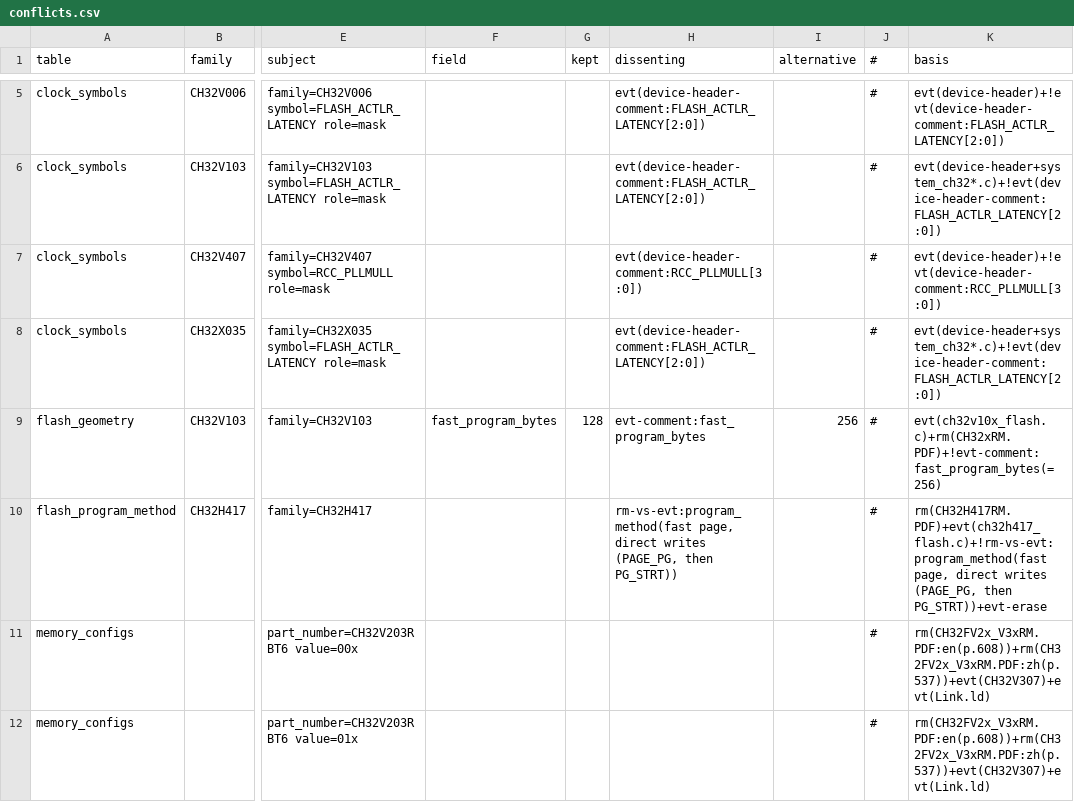
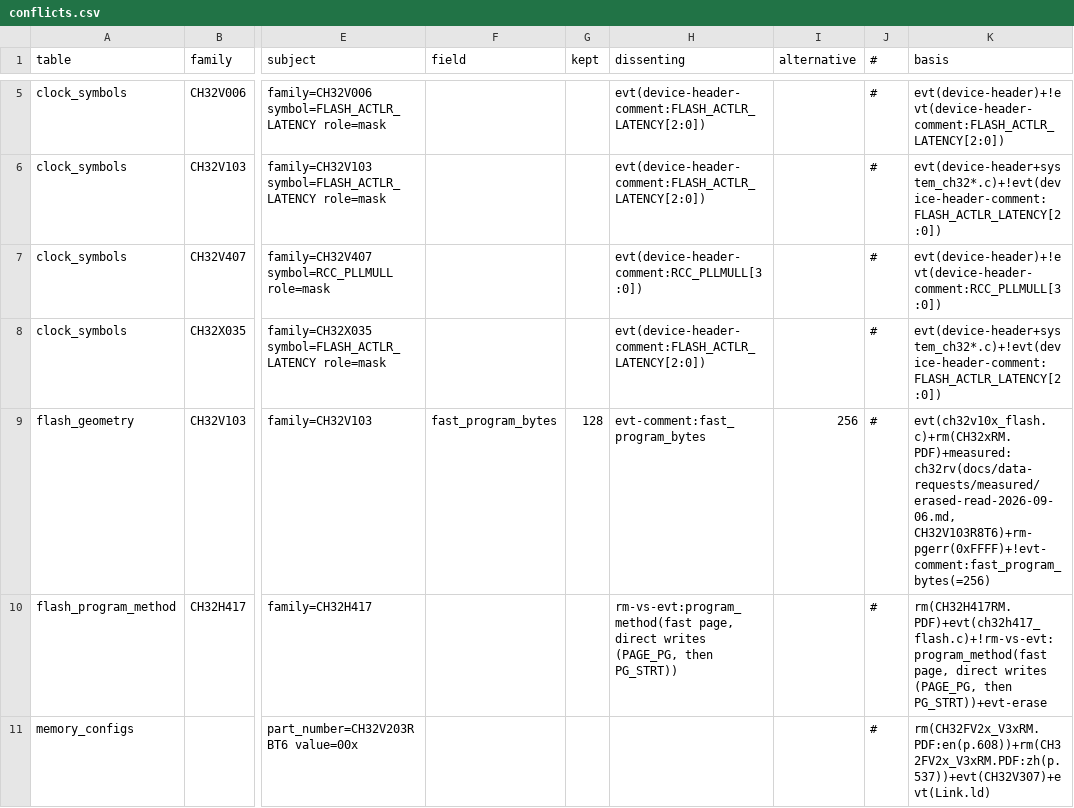
Before and after one commit to ch32-riscv-ug/ch32-device-data, a CSV file: index/conflicts.csv, drawn as a sheet; only a part is shown, gaps mark what is left out; the shorter side is filled out with more unchanged rows; the diff names each change by its address in the sheet, - before the commit and + after, or states it on an @@ line.

Commit message:
Refactor flash programming and measurement handling
- Updated `conflicts.csv` to include new measurement references for CH32V103 and CH32V003.
- Modified `manifest.csv` to reflect updated SHA256 for `conflicts.csv`.
- Adjusted `tables.csv` to ensure proper alignment and updated SHA256 checksums.
- Enhanced `regenerate.py` to include new build steps for flash programming methods.
- Improved `build_flash_geometry.py` to incorporate error handling for erased read values.
- Added buffer load width handling in `build_flash_program_method.py` to prevent data corruption.
- Implemented checks in `check_tables.py` to ensure consistency between program methods and buffer load bits.

```diff
--- a/index/conflicts.csv
+++ b/index/conflicts.csv
-K9 (basis): evt(ch32v10x_flash.c)+rm(CH32xRM.PDF)+!evt-comment:fast_program_bytes(=256)
+K9 (basis): evt(ch32v10x_flash.c)+rm(CH32xRM.PDF)+measured:ch32rv(docs/data-requests/measured/erased-read-2026-09-06.md, CH32V103R8T6)+rm-pgerr(0xFFFF)+!evt-comment:fast_program_bytes(=256)
```
Also changed, not shown: evidence/flash_geometry.csv, evidence/flash_program_method.csv, 12 other files.
